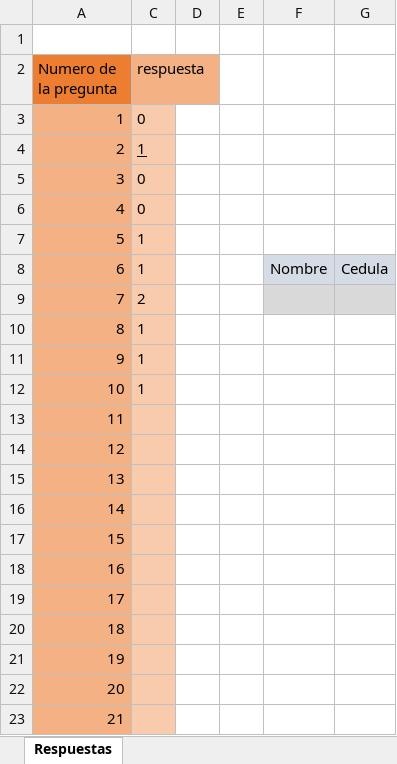
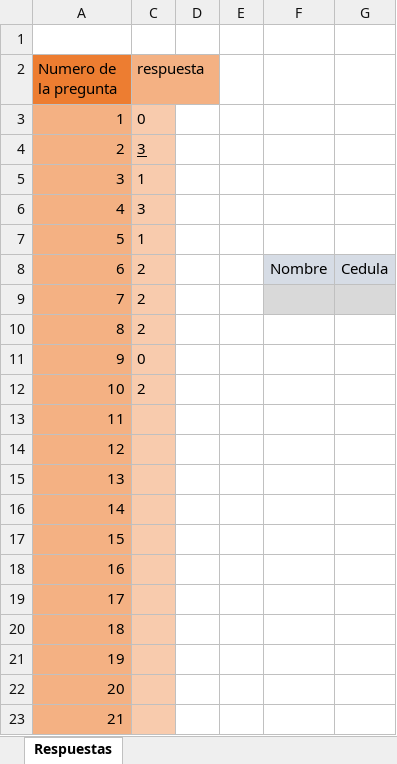
Before and after one commit to jhonatan15/testpf3.13, an Excel workbook: respuestas/encuesta1/1_.xlsx, sheet Respuestas, drawn as a sheet; values as stored, in another font and other column widths than the file's, no borders; the diff names each change by its address in the sheet, - before the commit and + after, or states it on an @@ line.

```diff
--- a/respuestas/encuesta1/1_.xlsx (sheet Respuestas)
+++ b/respuestas/encuesta1/1_.xlsx (sheet Respuestas)
-C4 (respuesta): 1
+C4 (respuesta): 3
-C5 (respuesta): 0
+C5 (respuesta): 1
-C6 (respuesta): 0
+C6 (respuesta): 3
-C8 (respuesta): 1
+C8 (respuesta): 2
-C10 (respuesta): 1
+C10 (respuesta): 2
-C11 (respuesta): 1
+C11 (respuesta): 0
-C12 (respuesta): 1
+C12 (respuesta): 2
```
Also changed, not shown: respuestas/registro/registro.xlsx, 3 other files.
